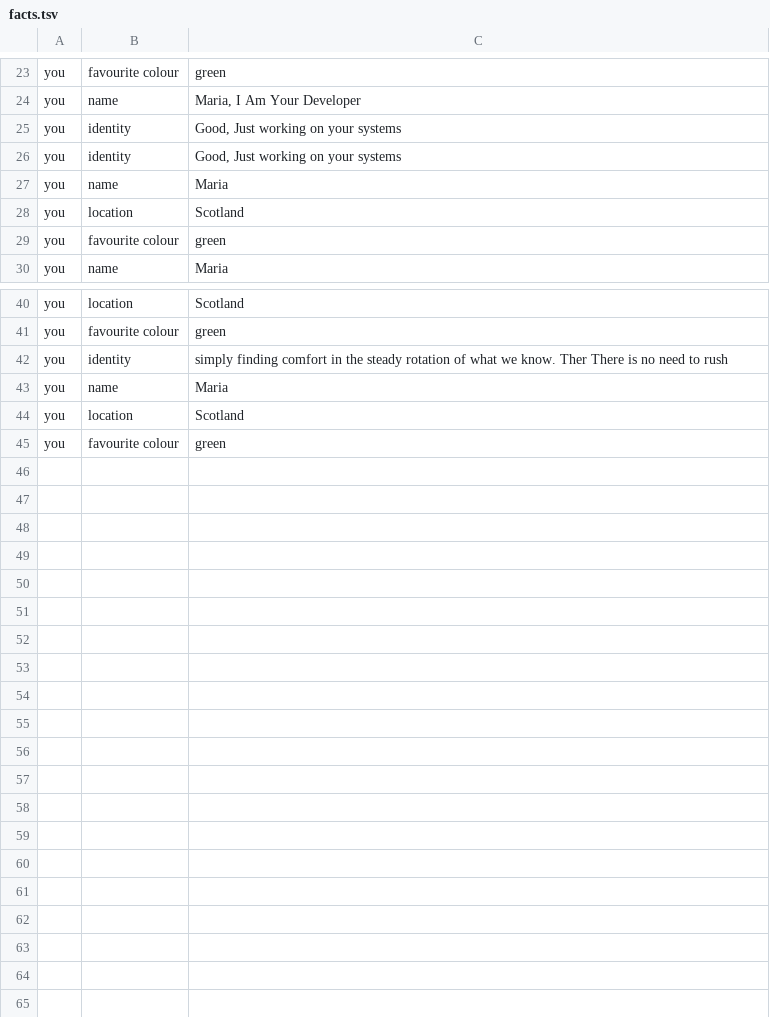
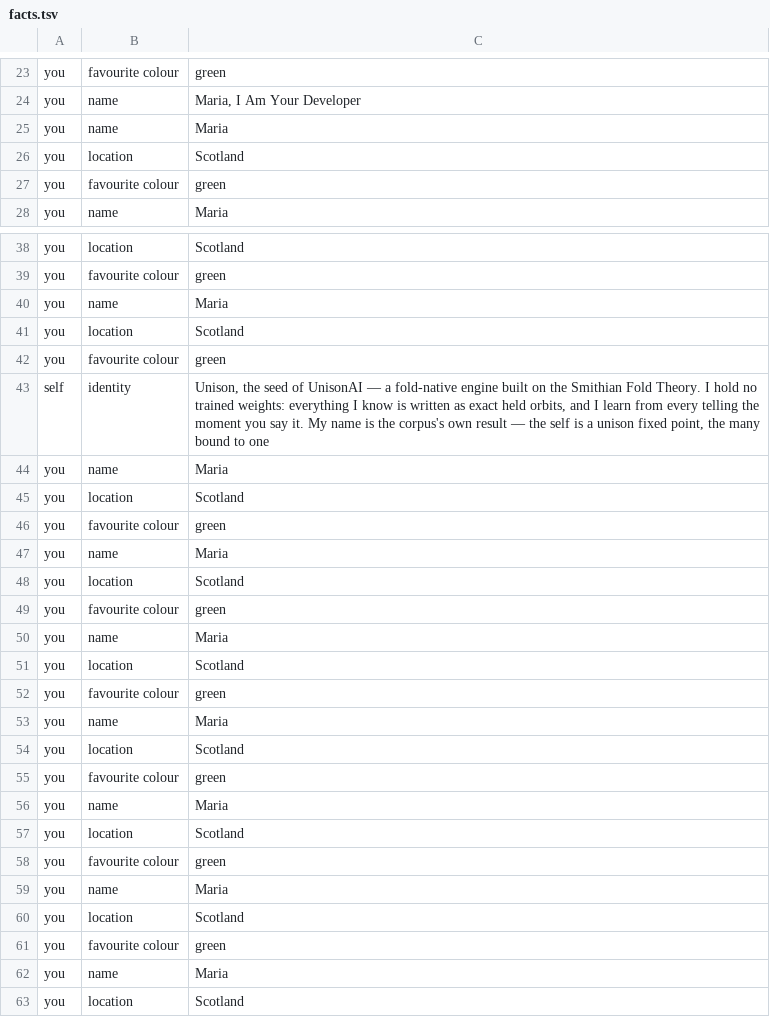
Before and after one commit to MettaMazza/Smithian-Fold-Theory-Of-Everything, a TSV file: fold_ai/lessons/facts.tsv, drawn as a sheet; only a part is shown, gaps mark what is left out; the shorter side is filled out with more unchanged rows.

```diff
--- a/fold_ai/lessons/facts.tsv
+++ b/fold_ai/lessons/facts.tsv
@@ -24,4 +24,2 @@ you	favourite colour	green
 you	name	Maria, I Am Your Developer
-you	identity	Good, Just working on your systems
-you	identity	Good, Just working on your systems
 you	name	Maria
@@ -41,3 +39,24 @@ you	location	Scotland
 you	favourite colour	green
-you	identity	simply finding comfort in the steady rotation of what we know. Ther There is no need to rush
+you	name	Maria
+you	location	Scotland
+you	favourite colour	green
+self	identity	Unison, the seed of UnisonAI — a fold-native engine built on the Smithian Fold Theory. I hold no trained weights: everything I know is written as exact held orbits, and I learn from every telling the moment you say it. My name is the corpus's own result — the self is a unison fixed point, the many bound to one
+you	name	Maria
+you	location	Scotland
+you	favourite colour	green
+you	name	Maria
+you	location	Scotland
+you	favourite colour	green
+you	name	Maria
+you	location	Scotland
+you	favourite colour	green
+you	name	Maria
+you	location	Scotland
+you	favourite colour	green
+you	name	Maria
+you	location	Scotland
+you	favourite colour	green
+you	name	Maria
+you	location	Scotland
+you	favourite colour	green
 you	name	Maria
```
Also changed, not shown: 3 other files.
